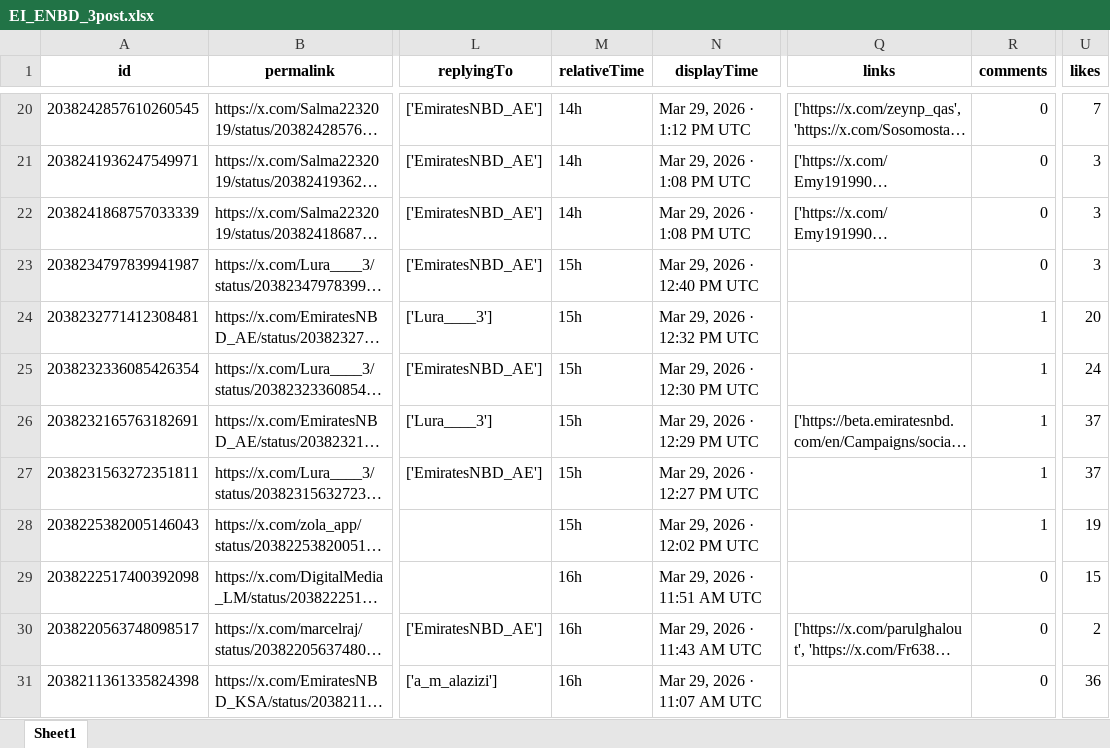
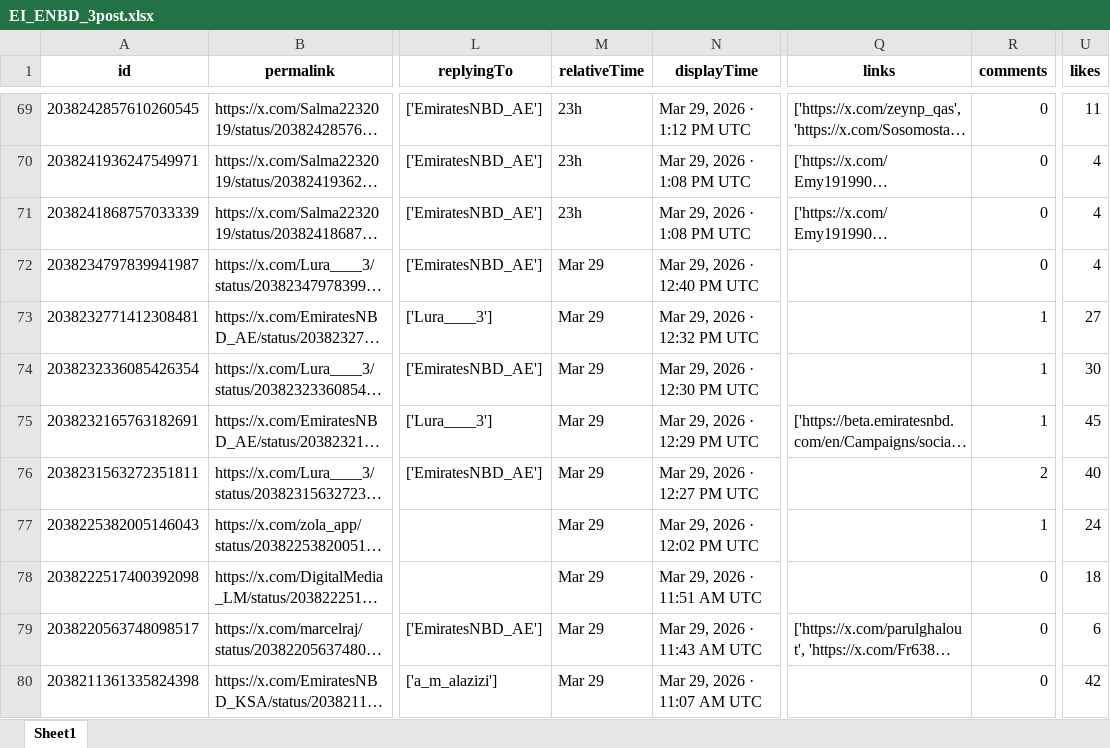
Before and after one commit to felixabraham670706/enbdtwitter_v1, an Excel workbook: EI_ENBD_3post.xlsx, sheet Sheet1, drawn as a sheet; only a part is shown, gaps mark what is left out; long unchanged cells end in …; values as stored, in another font and other column widths than the file's, no borders; addresses are those after the commit; the diff covers the shown part only; the diff names each change by its address in the sheet, - before the commit and + after, or states it on an @@ line.

```diff
--- a/EI_ENBD_3post.xlsx (sheet Sheet1)
+++ b/EI_ENBD_3post.xlsx (sheet Sheet1)
-M69:M71 (relativeTime): 14h
+M69:M71 (relativeTime): 23h
-U69 (likes): 7
+U69 (likes): 11
-U70:U72 (likes): 3
+U70:U72 (likes): 4
-M72:M77 (relativeTime): 15h
+M72:M77 (relativeTime): Mar 29
-U73 (likes): 20
+U73 (likes): 27
-U74 (likes): 24
+U74 (likes): 30
-U75 (likes): 37
+U75 (likes): 45
-R76 (comments): 1
+R76 (comments): 2
-U76 (likes): 37
+U76 (likes): 40
-U77 (likes): 19
+U77 (likes): 24
-M78:M80 (relativeTime): 16h
+M78:M80 (relativeTime): Mar 29
-U78 (likes): 15
+U78 (likes): 18
-U79 (likes): 2
+U79 (likes): 6
-U80 (likes): 36
+U80 (likes): 42
```
Also changed, not shown: 53 added rows and 63 edited cells elsewhere in this sheet, EI_ENDB_comments.xlsx, EI_tweet.xlsx, 9 other files.
